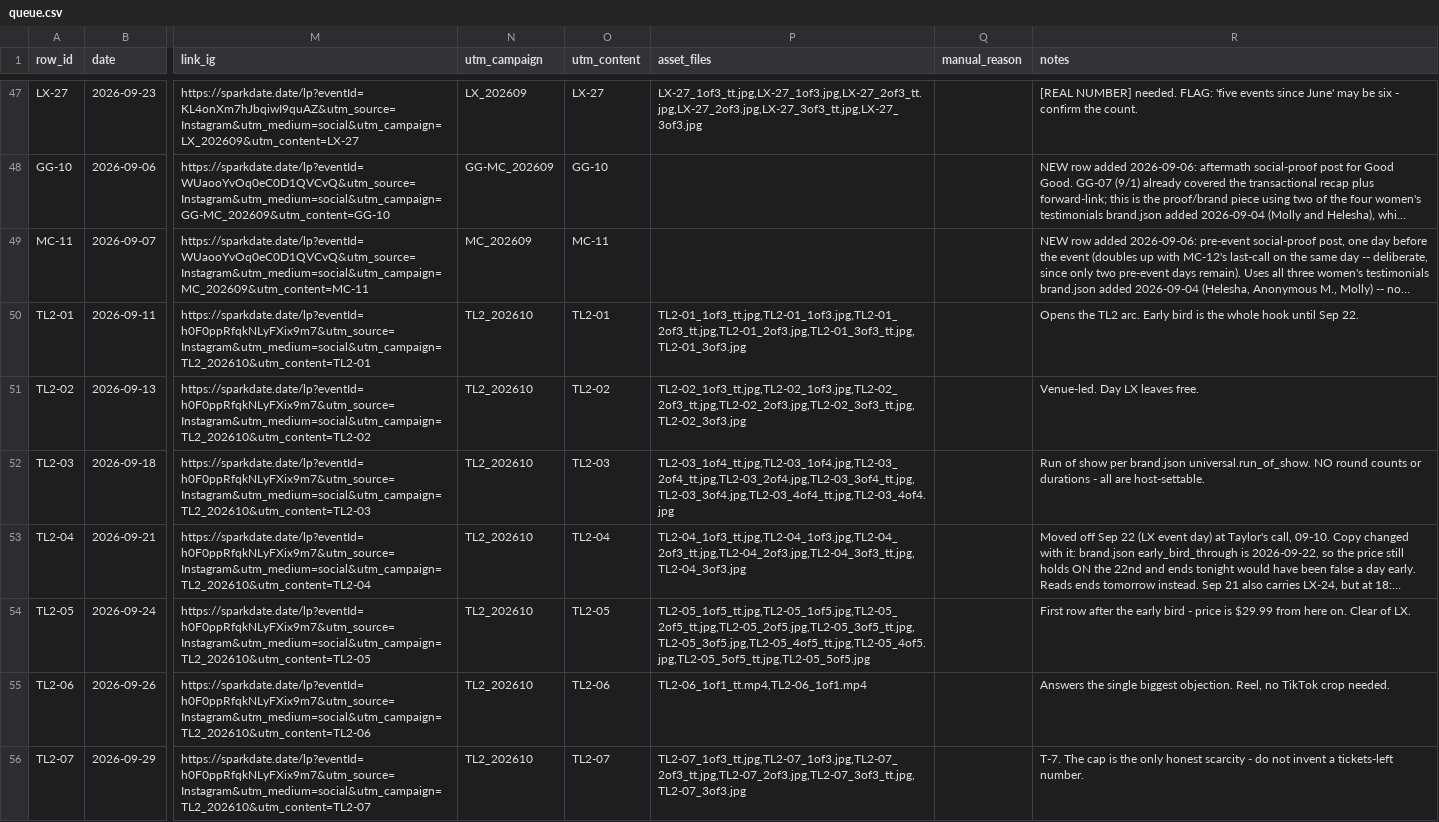
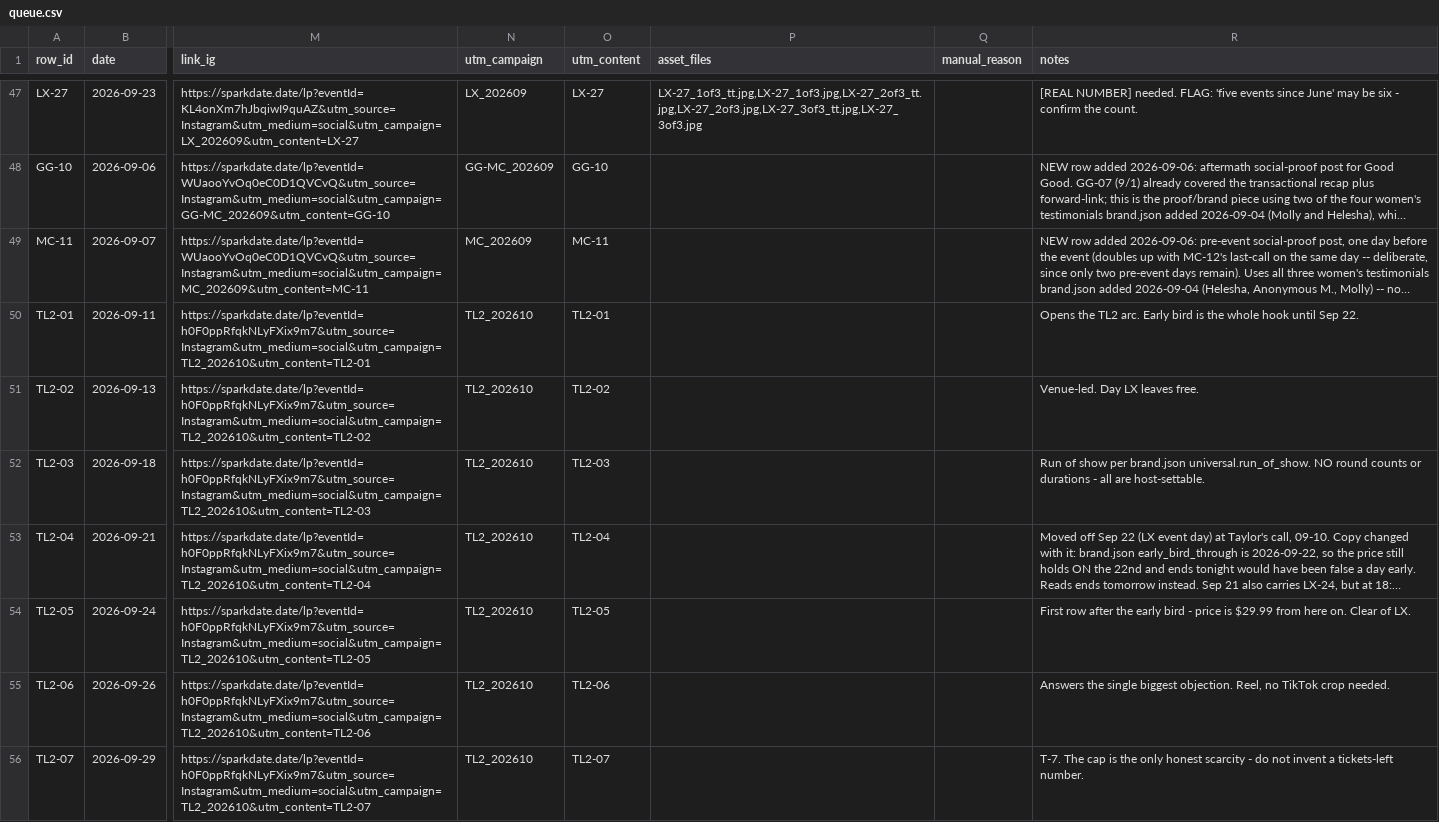
Before and after one commit to taylorancapital/sparkdate, a CSV file: content/queue.csv, drawn as a sheet; only a part is shown, gaps mark what is left out; long unchanged cells end in …; the diff covers the shown part only; the diff names each change by its address in the sheet, - before the commit and + after, or states it on an @@ line.

```diff
--- a/content/queue.csv
+++ b/content/queue.csv
-P50 (asset_files): TL2-01_1of3_tt.jpg,TL2-01_1of3.jpg,TL2-01_2of3_tt.jpg,TL2-01_2of3.jpg,TL2-01_3of3_tt.jpg,TL2-01_3of3.jpg
+P50 (asset_files): (empty)
-P51 (asset_files): TL2-02_1of3_tt.jpg,TL2-02_1of3.jpg,TL2-02_2of3_tt.jpg,TL2-02_2of3.jpg,TL2-02_3of3_tt.jpg,TL2-02_3of3.jpg
+P51 (asset_files): (empty)
-P52 (asset_files): TL2-03_1of4_tt.jpg,TL2-03_1of4.jpg,TL2-03_2of4_tt.jpg,TL2-03_2of4.jpg,TL2-03_3of4_tt.jpg,TL2-03_3of4.jpg,TL2-03_4of4_tt.jpg,TL2-03_4of4.jpg
+P52 (asset_files): (empty)
-P53 (asset_files): TL2-04_1of3_tt.jpg,TL2-04_1of3.jpg,TL2-04_2of3_tt.jpg,TL2-04_2of3.jpg,TL2-04_3of3_tt.jpg,TL2-04_3of3.jpg
+P53 (asset_files): (empty)
-P54 (asset_files): TL2-05_1of5_tt.jpg,TL2-05_1of5.jpg,TL2-05_2of5_tt.jpg,TL2-05_2of5.jpg,TL2-05_3of5_tt.jpg,TL2-05_3of5.jpg,TL2-05_4of5_tt.jpg,TL2-05_4of5.jpg,TL2-05_5of5_tt.jpg,TL2-05_5of5.jpg
+P54 (asset_files): (empty)
-P55 (asset_files): TL2-06_1of1_tt.mp4,TL2-06_1of1.mp4
+P55 (asset_files): (empty)
-P56 (asset_files): TL2-07_1of3_tt.jpg,TL2-07_1of3.jpg,TL2-07_2of3_tt.jpg,TL2-07_2of3.jpg,TL2-07_3of3_tt.jpg,TL2-07_3of3.jpg
+P56 (asset_files): (empty)
```
Also changed, not shown: 6 edited cells elsewhere in this file, 3 other files.
